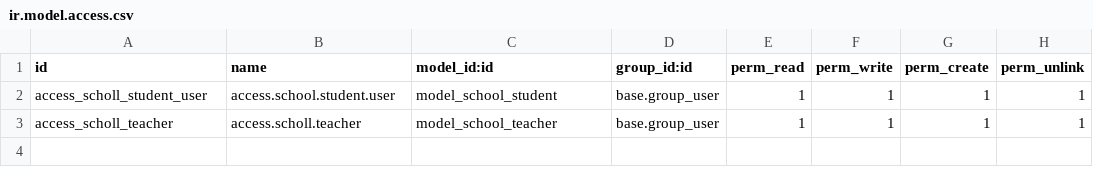
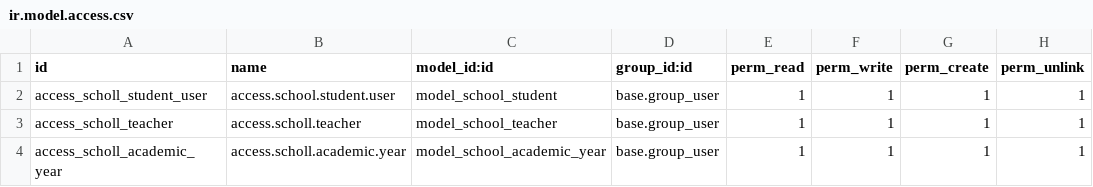
Before and after one commit to Ahmed-Samy-Omran/school_management, a CSV file: security/ir.model.access.csv, drawn as a sheet; the diff names each change by its address in the sheet, - before the commit and + after, or states it on an @@ line.

Commit message:
feat: add academic year model, views and access rights
Add school.academic_year with unique code, computed duration, period and
overlap validation, current-year rules and open/close lifecycle actions.
Fix view model name and XML ID references so the module upgrades cleanly.
Document the new model in README.

```diff
--- a/security/ir.model.access.csv
+++ b/security/ir.model.access.csv
+row 4: access_scholl_academic_year | access.scholl.academic.year | model_school_academic_year | base.group_user | 1 | 1 | 1 | 1
```
Also changed, not shown: 6 other files.
